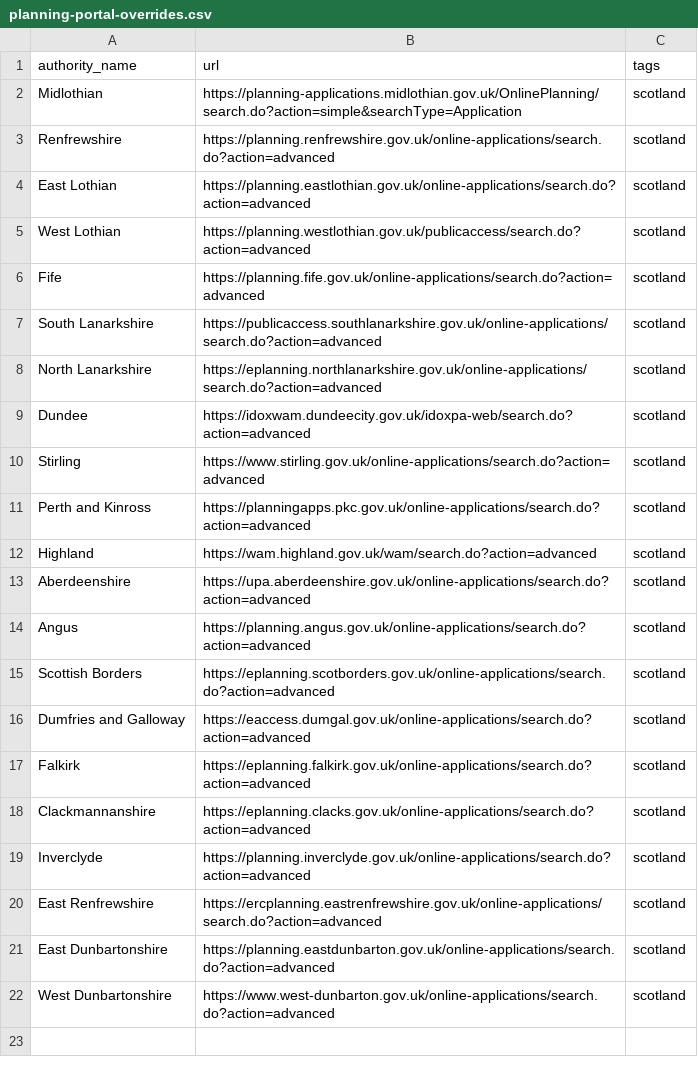
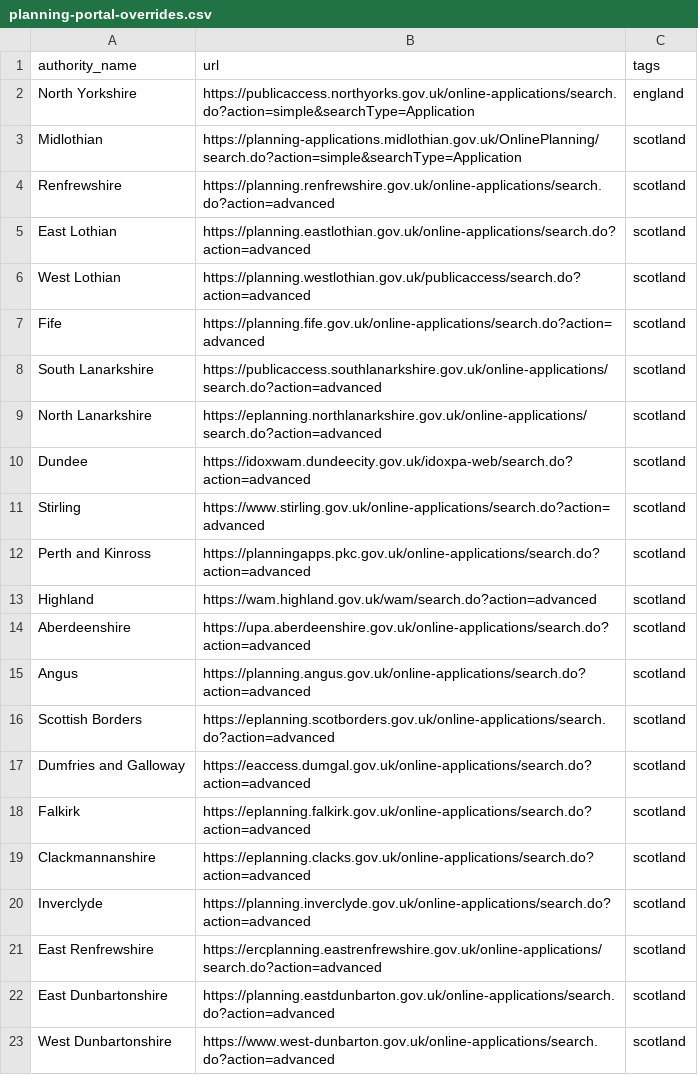
Before and after one commit to DWearmouth99/CheckThisHouse, a CSV file: src/data/planning-portal-overrides.csv, drawn as a sheet.

```diff
--- a/src/data/planning-portal-overrides.csv
+++ b/src/data/planning-portal-overrides.csv
@@ -1,2 +1,3 @@
 authority_name,url,tags
+North Yorkshire,https://publicaccess.northyorks.gov.uk/online-applications/search.do?action=simple&searchType=Application,england
 Midlothian,https://planning-applications.midlothian.gov.uk/OnlinePlanning/search.do?action=simple&searchType=Application,scotland
```
Also changed, not shown: src/data/planning-portals.csv, 36 other files.
